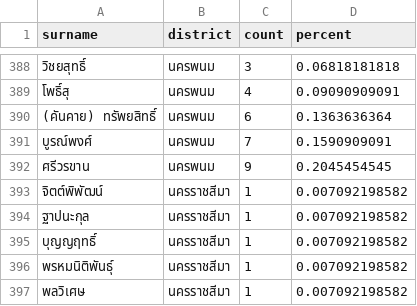
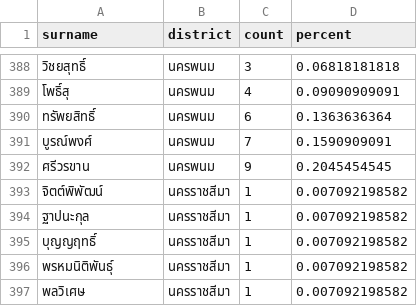
Before and after one commit to electinth/political-network, a CSV file: data/HHI_Surname.csv, drawn as a sheet; only a part is shown, gaps mark what is left out; the diff covers the shown part only.

```diff
--- a/data/HHI_Surname.csv
+++ b/data/HHI_Surname.csv
@@ -389,3 +389,3 @@ surname,district,count,percent
 โพธิ์สุ,นครพนม,4,0.09090909091
-(คันคาย) ทรัพยสิทธิ์,นครพนม,6,0.1363636364
+ทรัพยสิทธิ์,นครพนม,6,0.1363636364
 บูรณ์พงศ์,นครพนม,7,0.1590909091
```
Also changed, not shown: 3 added rows and 23 edited cells elsewhere in this file, data/in_power.csv, data/top_20.csv, 17 other files.
